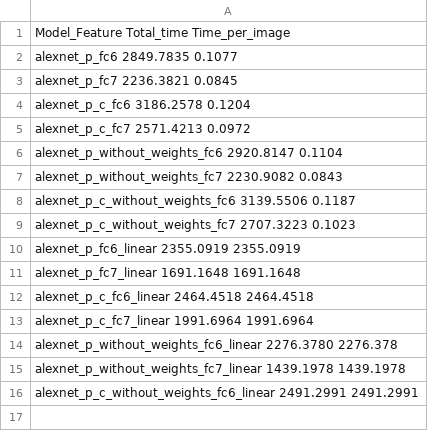
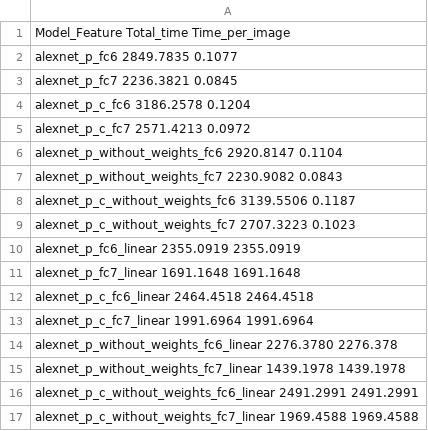
Before and after one commit to rbuchbau/ma, a CSV file: caffe_feature_extraction/training_times/prediction_times.csv, drawn as a sheet.

```diff
--- a/caffe_feature_extraction/training_times/prediction_times.csv
+++ b/caffe_feature_extraction/training_times/prediction_times.csv
@@ -16 +16,2 @@ alexnet_p_without_weights_fc7_linear 1439.1978 1439.1978
 alexnet_p_c_without_weights_fc6_linear 2491.2991 2491.2991
+alexnet_p_c_without_weights_fc7_linear 1969.4588 1969.4588
```
Also changed, not shown: 4 other files.
